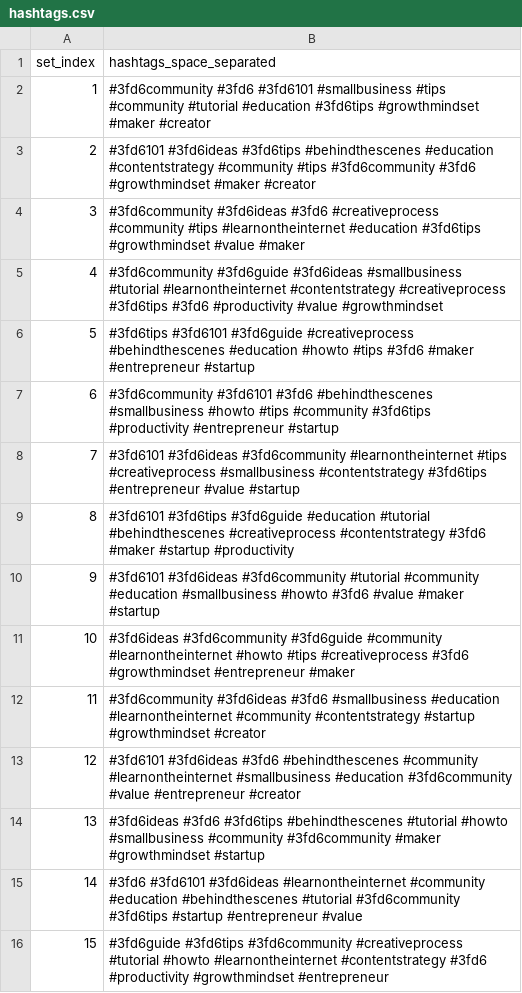
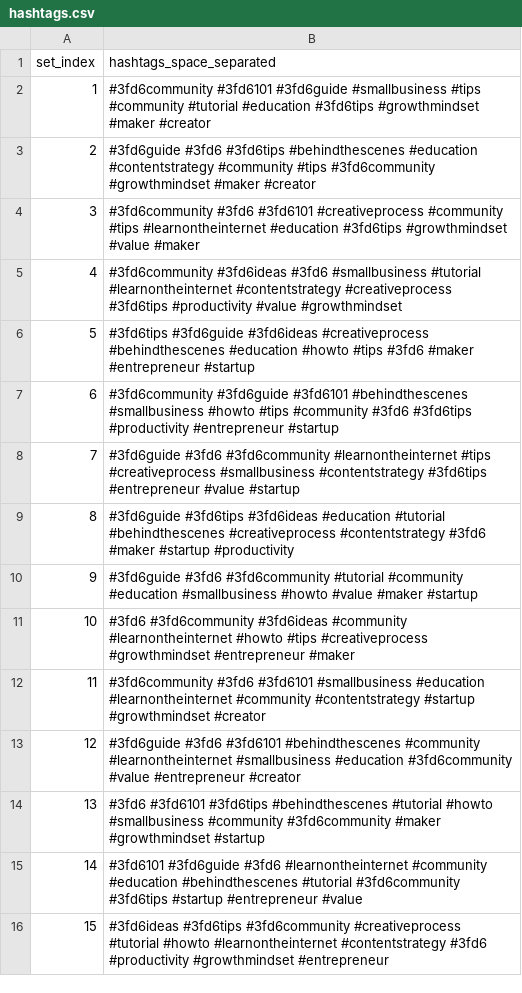
Before and after one commit to NoBode-x/NoBody.IPA, a CSV file: output/3fd6/hashtags.csv, drawn as a sheet.

```diff
--- a/output/3fd6/hashtags.csv
+++ b/output/3fd6/hashtags.csv
@@ -1,16 +1,16 @@
 set_index,hashtags_space_separated
-1,#3fd6community #3fd6 #3fd6101 #smallbusiness #tips #community #tutorial #education #3fd6tips #growthmindset #maker #creator
-2,#3fd6101 #3fd6ideas #3fd6tips #behindthescenes #education #contentstrategy #community #tips #3fd6community #3fd6 #growthmindset #maker #creator
-3,#3fd6community #3fd6ideas #3fd6 #creativeprocess #community #tips #learnontheinternet #education #3fd6tips #growthmindset #value #maker
-4,#3fd6community #3fd6guide #3fd6ideas #smallbusiness #tutorial #learnontheinternet #contentstrategy #creativeprocess #3fd6tips #3fd6 #productivity #value #growthmindset
-5,#3fd6tips #3fd6101 #3fd6guide #creativeprocess #behindthescenes #education #howto #tips #3fd6 #maker #entrepreneur #startup
-6,#3fd6community #3fd6101 #3fd6 #behindthescenes #smallbusiness #howto #tips #community #3fd6tips #productivity #entrepreneur #startup
-7,#3fd6101 #3fd6ideas #3fd6community #learnontheinternet #tips #creativeprocess #smallbusiness #contentstrategy #3fd6tips #entrepreneur #value #startup
-8,#3fd6101 #3fd6tips #3fd6guide #education #tutorial #behindthescenes #creativeprocess #contentstrategy #3fd6 #maker #startup #productivity
-9,#3fd6101 #3fd6ideas #3fd6community #tutorial #community #education #smallbusiness #howto #3fd6 #value #maker #startup
-10,#3fd6ideas #3fd6community #3fd6guide #community #learnontheinternet #howto #tips #creativeprocess #3fd6 #growthmindset #entrepreneur #maker
-11,#3fd6community #3fd6ideas #3fd6 #smallbusiness #education #learnontheinternet #community #contentstrategy #startup #growthmindset #creator
-12,#3fd6101 #3fd6ideas #3fd6 #behindthescenes #community #learnontheinternet #smallbusiness #education #3fd6community #value #entrepreneur #creator
-13,#3fd6ideas #3fd6 #3fd6tips #behindthescenes #tutorial #howto #smallbusiness #community #3fd6community #maker #growthmindset #startup
-14,#3fd6 #3fd6101 #3fd6ideas #learnontheinternet #community #education #behindthescenes #tutorial #3fd6community #3fd6tips #startup #entrepreneur #value
-15,#3fd6guide #3fd6tips #3fd6community #creativeprocess #tutorial #howto #learnontheinternet #contentstrategy #3fd6 #productivity #growthmindset #entrepreneur
+1,#3fd6community #3fd6101 #3fd6guide #smallbusiness #tips #community #tutorial #education #3fd6tips #growthmindset #maker #creator
+2,#3fd6guide #3fd6 #3fd6tips #behindthescenes #education #contentstrategy #community #tips #3fd6community #growthmindset #maker #creator
+3,#3fd6community #3fd6 #3fd6101 #creativeprocess #community #tips #learnontheinternet #education #3fd6tips #growthmindset #value #maker
+4,#3fd6community #3fd6ideas #3fd6 #smallbusiness #tutorial #learnontheinternet #contentstrategy #creativeprocess #3fd6tips #productivity #value #growthmindset
+5,#3fd6tips #3fd6guide #3fd6ideas #creativeprocess #behindthescenes #education #howto #tips #3fd6 #maker #entrepreneur #startup
+6,#3fd6community #3fd6guide #3fd6101 #behindthescenes #smallbusiness #howto #tips #community #3fd6 #3fd6tips #productivity #entrepreneur #startup
+7,#3fd6guide #3fd6 #3fd6community #learnontheinternet #tips #creativeprocess #smallbusiness #contentstrategy #3fd6tips #entrepreneur #value #startup
+8,#3fd6guide #3fd6tips #3fd6ideas #education #tutorial #behindthescenes #creativeprocess #contentstrategy #3fd6 #maker #startup #productivity
+9,#3fd6guide #3fd6 #3fd6community #tutorial #community #education #smallbusiness #howto #value #maker #startup
+10,#3fd6 #3fd6community #3fd6ideas #community #learnontheinternet #howto #tips #creativeprocess #growthmindset #entrepreneur #maker
+11,#3fd6community #3fd6 #3fd6101 #smallbusiness #education #learnontheinternet #community #contentstrategy #startup #growthmindset #creator
+12,#3fd6guide #3fd6 #3fd6101 #behindthescenes #community #learnontheinternet #smallbusiness #education #3fd6community #value #entrepreneur #creator
+13,#3fd6 #3fd6101 #3fd6tips #behindthescenes #tutorial #howto #smallbusiness #community #3fd6community #maker #growthmindset #startup
+14,#3fd6101 #3fd6guide #3fd6 #learnontheinternet #community #education #behindthescenes #tutorial #3fd6community #3fd6tips #startup #entrepreneur #value
+15,#3fd6ideas #3fd6tips #3fd6community #creativeprocess #tutorial #howto #learnontheinternet #contentstrategy #3fd6 #productivity #growthmindset #entrepreneur
```
